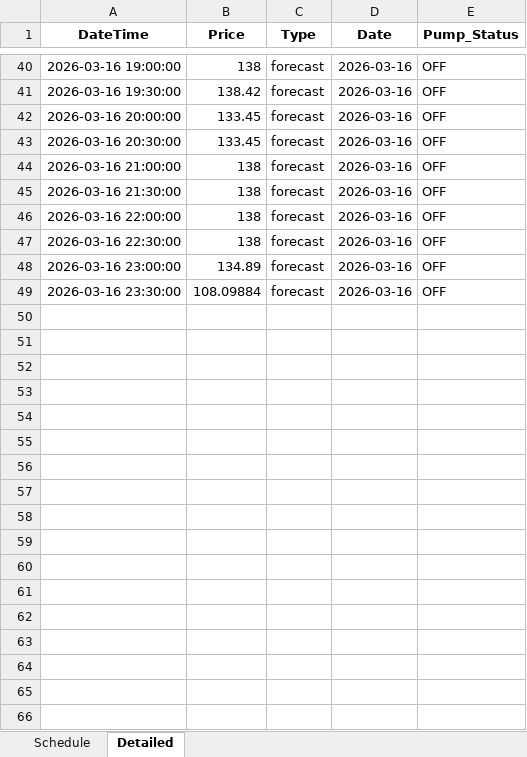
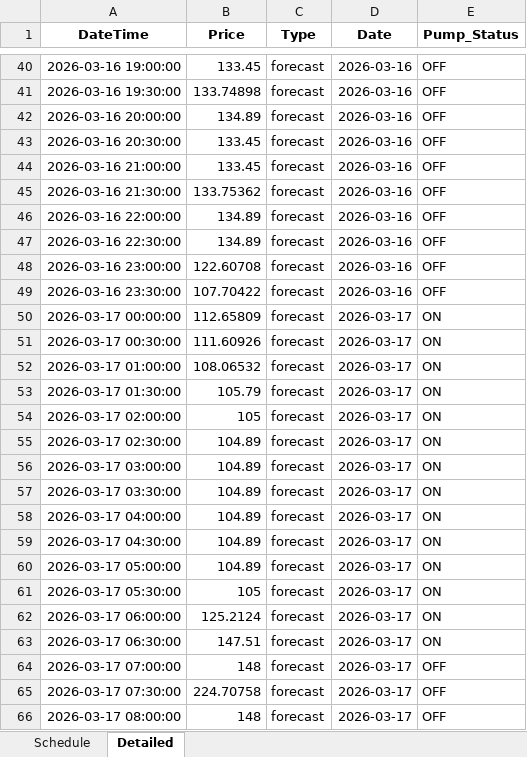
Before and after one commit to bwyLLAP/pump-optimisation-for-SHW, an Excel workbook: data/latest/optimisation_result.xlsx, sheet Detailed, drawn as a sheet; only a part is shown, gaps mark what is left out; values as stored, in another font and other column widths than the file's, no borders; the diff covers the shown part only; the diff names each change by its address in the sheet, - before the commit and + after, or states it on an @@ line.

```diff
--- a/data/latest/optimisation_result.xlsx (sheet Detailed)
+++ b/data/latest/optimisation_result.xlsx (sheet Detailed)
-B40 (Price): 138
+B40 (Price): 133.45
-B41 (Price): 138.42
+B41 (Price): 133.74898
-B42 (Price): 133.45
+B42 (Price): 134.89
-B44 (Price): 138
+B44 (Price): 133.45
-B45 (Price): 138
+B45 (Price): 133.75362
-B46:B47 (Price): 138
+B46:B47 (Price): 134.89
-B48 (Price): 134.89
+B48 (Price): 122.60708
-B49 (Price): 108.09884
+B49 (Price): 107.70422
+row 50: 2026-03-17 00:00:00 | 112.65809 | forecast | 2026-03-17 | ON
+row 51: 2026-03-17 00:30:00 | 111.60926 | forecast | 2026-03-17 | ON
+row 52: 2026-03-17 01:00:00 | 108.06532 | forecast | 2026-03-17 | ON
+row 53: 2026-03-17 01:30:00 | 105.79 | forecast | 2026-03-17 | ON
+row 54: 2026-03-17 02:00:00 | 105 | forecast | 2026-03-17 | ON
+row 55: 2026-03-17 02:30:00 | 104.89 | forecast | 2026-03-17 | ON
+row 56: 2026-03-17 03:00:00 | 104.89 | forecast | 2026-03-17 | ON
+row 57: 2026-03-17 03:30:00 | 104.89 | forecast | 2026-03-17 | ON
+row 58: 2026-03-17 04:00:00 | 104.89 | forecast | 2026-03-17 | ON
+row 59: 2026-03-17 04:30:00 | 104.89 | forecast | 2026-03-17 | ON
+row 60: 2026-03-17 05:00:00 | 104.89 | forecast | 2026-03-17 | ON
+row 61: 2026-03-17 05:30:00 | 105 | forecast | 2026-03-17 | ON
+row 62: 2026-03-17 06:00:00 | 125.2124 | forecast | 2026-03-17 | ON
+row 63: 2026-03-17 06:30:00 | 147.51 | forecast | 2026-03-17 | ON
+row 64: 2026-03-17 07:00:00 | 148 | forecast | 2026-03-17 | OFF
+row 65: 2026-03-17 07:30:00 | 224.70758 | forecast | 2026-03-17 | OFF
+row 66: 2026-03-17 08:00:00 | 148 | forecast | 2026-03-17 | OFF
```
Also changed, not shown: 31 added rows and 40 edited cells elsewhere in this sheet, sheet Schedule, 4 other files.
